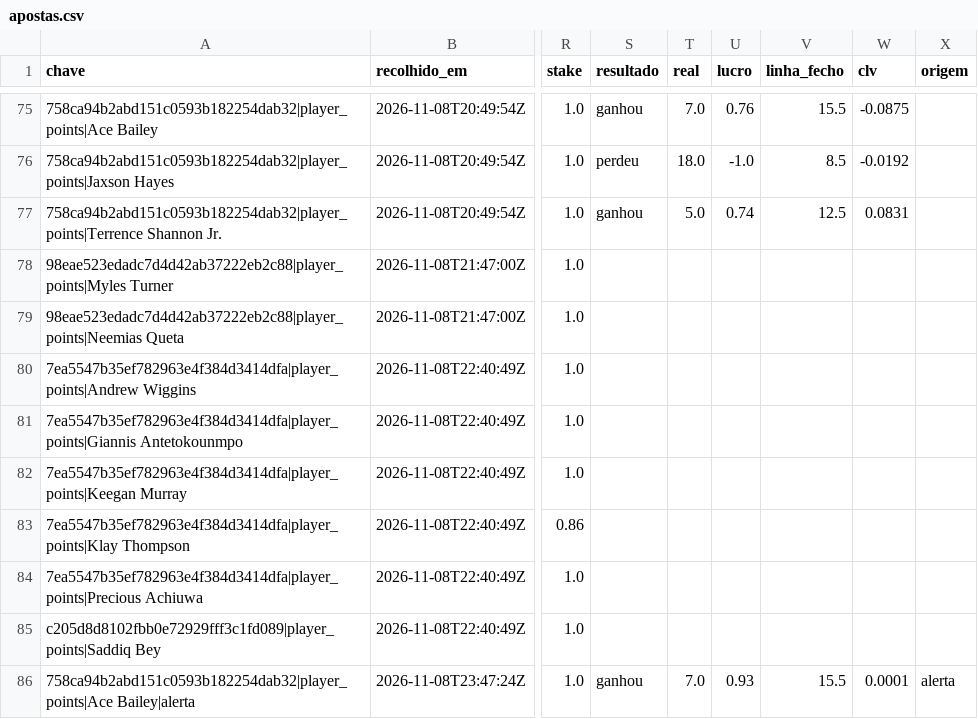
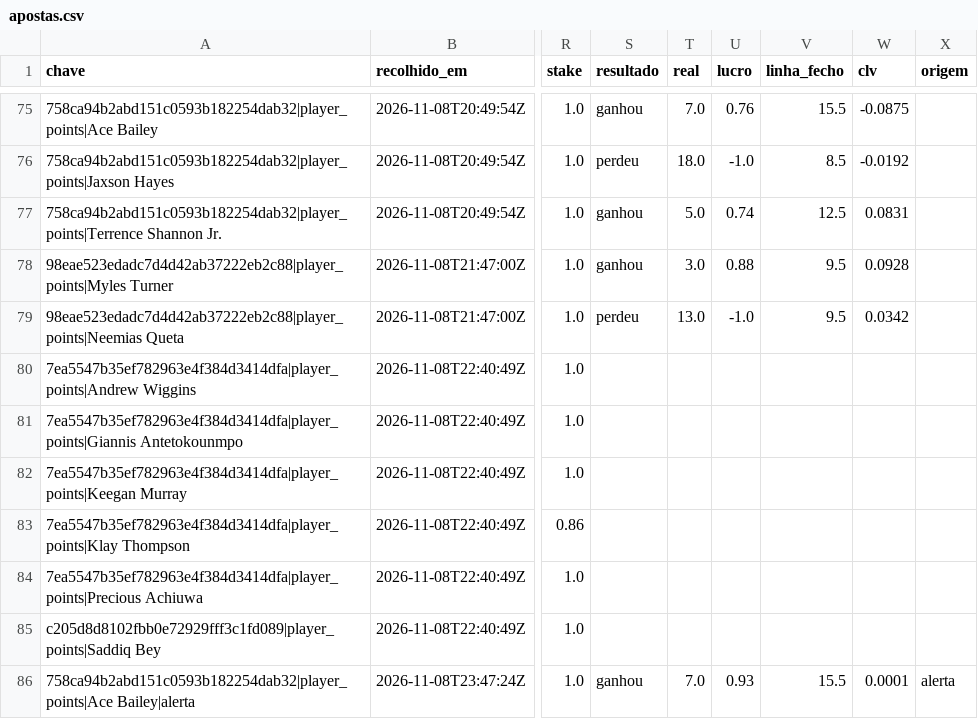
Before and after one commit to gpvrosa-oss/nba-odds, a CSV file: props/apostas.csv, drawn as a sheet; only a part is shown, gaps mark what is left out; the diff names each change by its address in the sheet, - before the commit and + after, or states it on an @@ line.

```diff
--- a/props/apostas.csv
+++ b/props/apostas.csv
-S78 (resultado): (empty)
+S78 (resultado): ganhou
-T78 (real): (empty)
+T78 (real): 3.0
-U78 (lucro): (empty)
+U78 (lucro): 0.88
-V78:V79 (linha_fecho): (empty)
+V78:V79 (linha_fecho): 9.5
-W78 (clv): (empty)
+W78 (clv): 0.0928
-S79 (resultado): (empty)
+S79 (resultado): perdeu
-T79 (real): (empty)
+T79 (real): 13.0
-U79 (lucro): (empty)
+U79 (lucro): -1.0
-W79 (clv): (empty)
+W79 (clv): 0.0342
```
Also changed, not shown: 3 other files.
